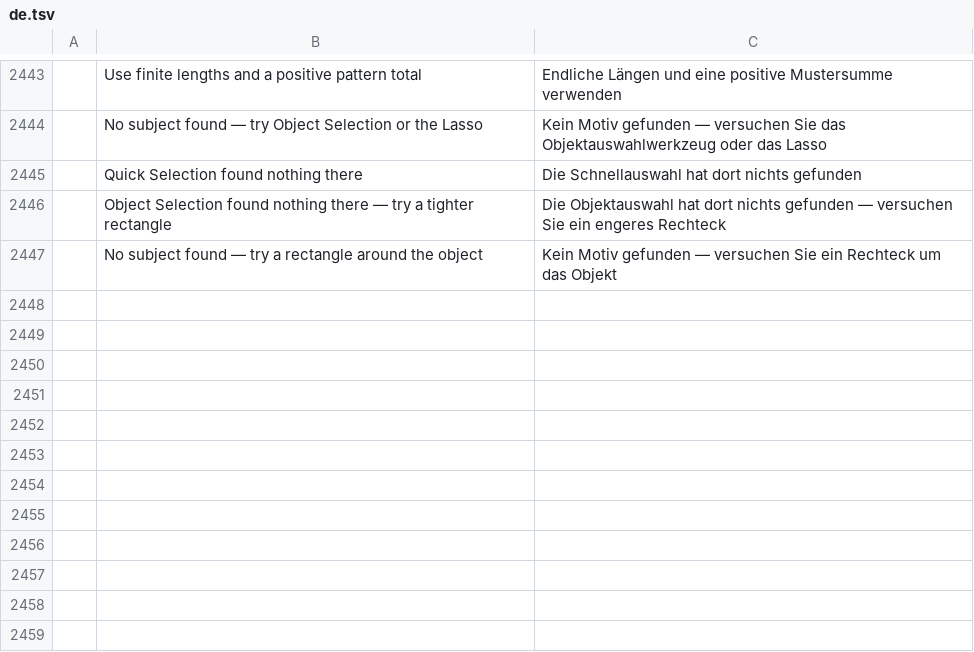
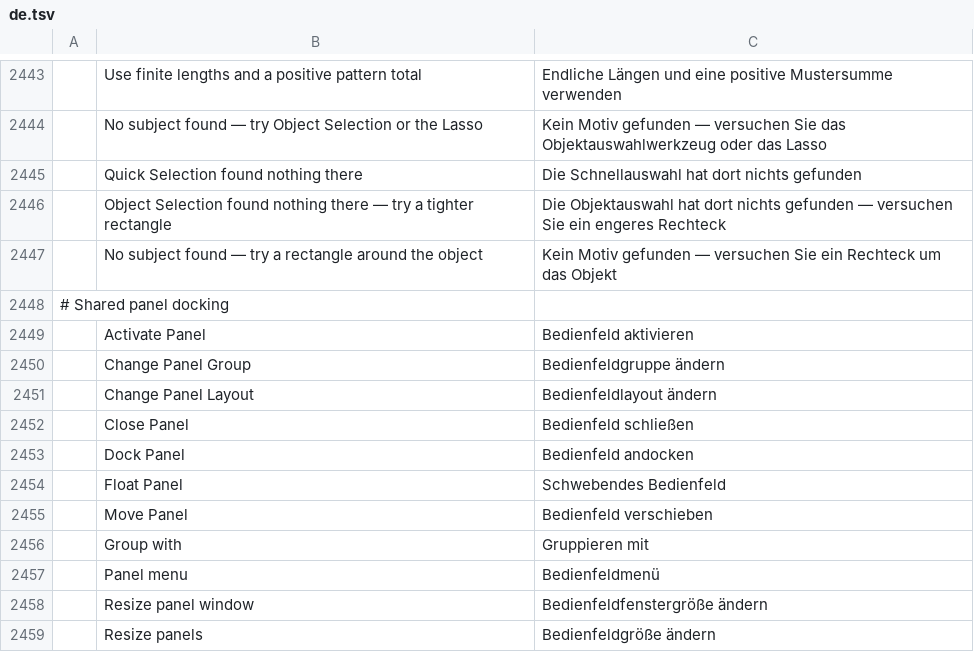
Before and after one commit to jorgerjimenez/United-Editer, a TSV file: photocraft/crates/ui-egui/src/i18n/de.tsv, drawn as a sheet; only a part is shown, gaps mark what is left out; the diff names each change by its address in the sheet, - before the commit and + after, or states it on an @@ line.

```diff
--- a/photocraft/crates/ui-egui/src/i18n/de.tsv
+++ b/photocraft/crates/ui-egui/src/i18n/de.tsv
+row 2448: # Shared panel docking
+row 2449:  | Activate Panel | Bedienfeld aktivieren
+row 2450:  | Change Panel Group | Bedienfeldgruppe ändern
+row 2451:  | Change Panel Layout | Bedienfeldlayout ändern
+row 2452:  | Close Panel | Bedienfeld schließen
+row 2453:  | Dock Panel | Bedienfeld andocken
+row 2454:  | Float Panel | Schwebendes Bedienfeld
+row 2455:  | Move Panel | Bedienfeld verschieben
+row 2456:  | Group with | Gruppieren mit
+row 2457:  | Panel menu | Bedienfeldmenü
+row 2458:  | Resize panel window | Bedienfeldfenstergröße ändern
+row 2459:  | Resize panels | Bedienfeldgröße ändern
```
Also changed, not shown: photocraft/crates/ui-egui/src/i18n/el.tsv, photocraft/crates/ui-egui/src/i18n/fr.tsv, 48 other files.
